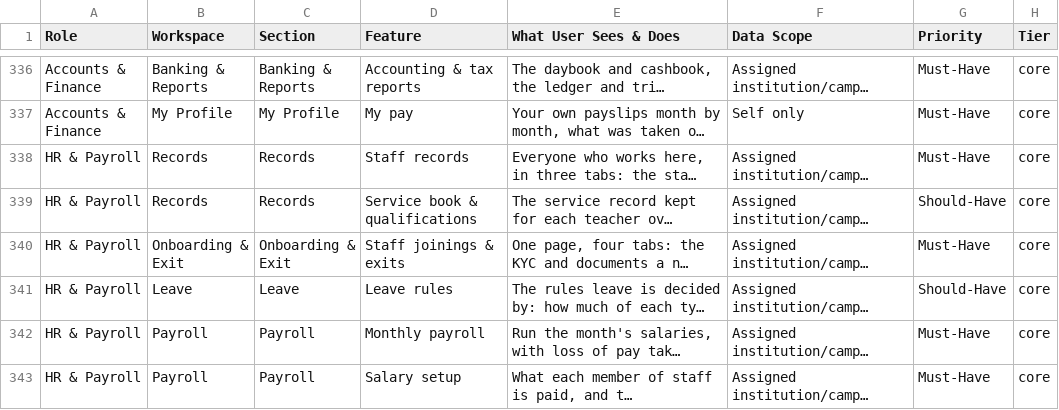
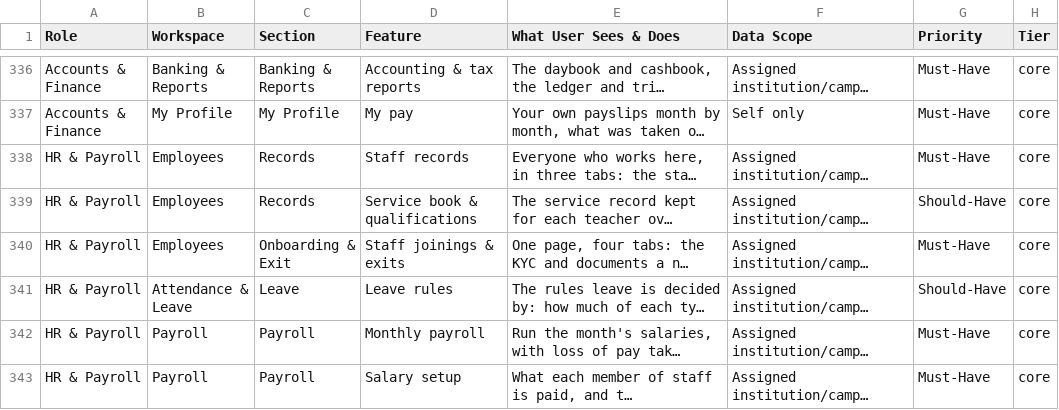
Before and after one commit to infovivencia2026-debug/temp_sch_erp-, a CSV file: docs/edu_features.csv, drawn as a sheet; only a part is shown, gaps mark what is left out; long unchanged cells end in …; the diff names each change by its address in the sheet, - before the commit and + after, or states it on an @@ line.

```diff
--- a/docs/edu_features.csv
+++ b/docs/edu_features.csv
-B338:B339 (Workspace): Records
+B338:B339 (Workspace): Employees
-B340 (Workspace): Onboarding & Exit
+B340 (Workspace): Employees
-B341 (Workspace): Leave
+B341 (Workspace): Attendance & Leave
```
Also changed, not shown: 6 other files.
